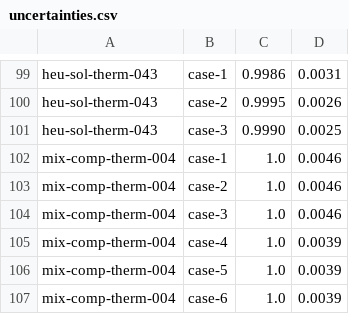
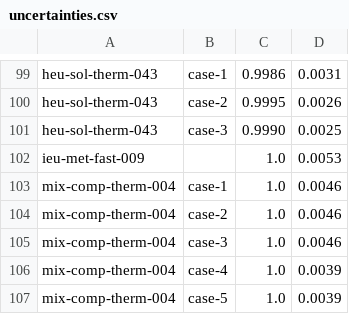
Before and after one commit to mit-crpg/benchmarks, a CSV file: icsbep/uncertainties.csv, drawn as a sheet; only a part is shown, gaps mark what is left out; the shorter side is filled out with more unchanged rows.

```diff
--- a/icsbep/uncertainties.csv
+++ b/icsbep/uncertainties.csv
@@ -101,2 +101,3 @@ heu-sol-therm-043, case-2, 0.9995, 0.0026
 heu-sol-therm-043, case-3, 0.9990, 0.0025
+ieu-met-fast-009, , 1.0, 0.0053
 mix-comp-therm-004, case-1, 1.0, 0.0046
```
Also changed, not shown: 3 other files.
